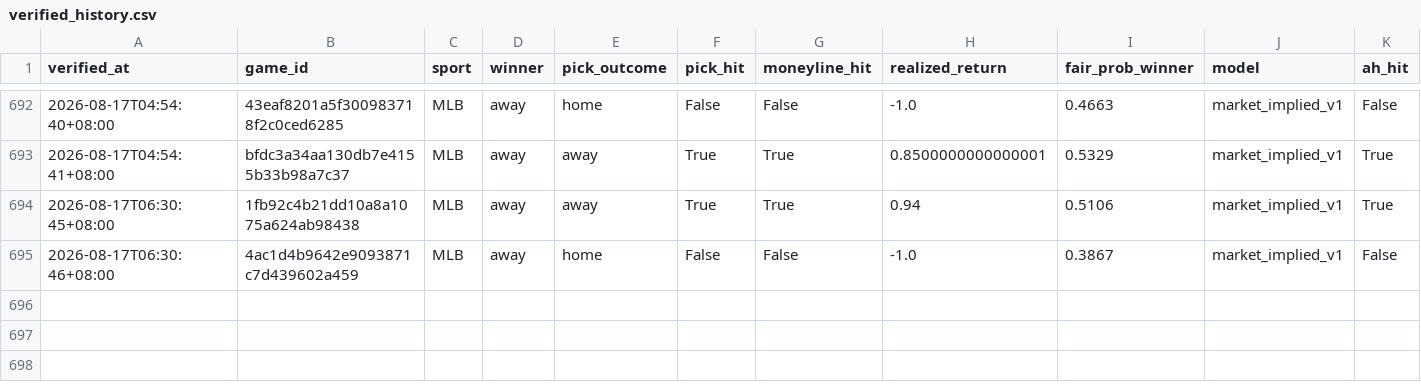
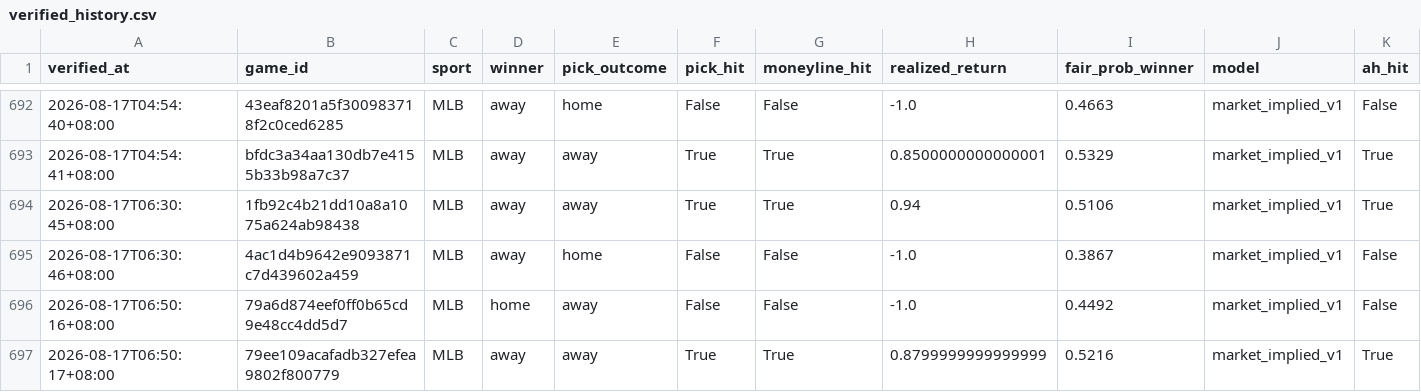
Before and after one commit to Chun427/sports-prediction-bot, a CSV file: verified_history.csv, drawn as a sheet; only a part is shown, gaps mark what is left out; rows hold the shown columns only; the diff names each change by its address in the sheet, - before the commit and + after, or states it on an @@ line.

```diff
--- a/verified_history.csv
+++ b/verified_history.csv
+row 696: 2026-08-17T06:50:16+08:00 | 79a6d874eef0ff0b65cd9e48cc4dd5d7 | MLB | home | away | False | False | -1.0 | 0.4492 | market_implied_v1 | False
+row 697: 2026-08-17T06:50:17+08:00 | 79ee109acafadb327efea9802f800779 | MLB | away | away | True | True | 0.8799999999999999 | 0.5216 | market_implied_v1 | True
```
Also changed, not shown: 2 other files.
